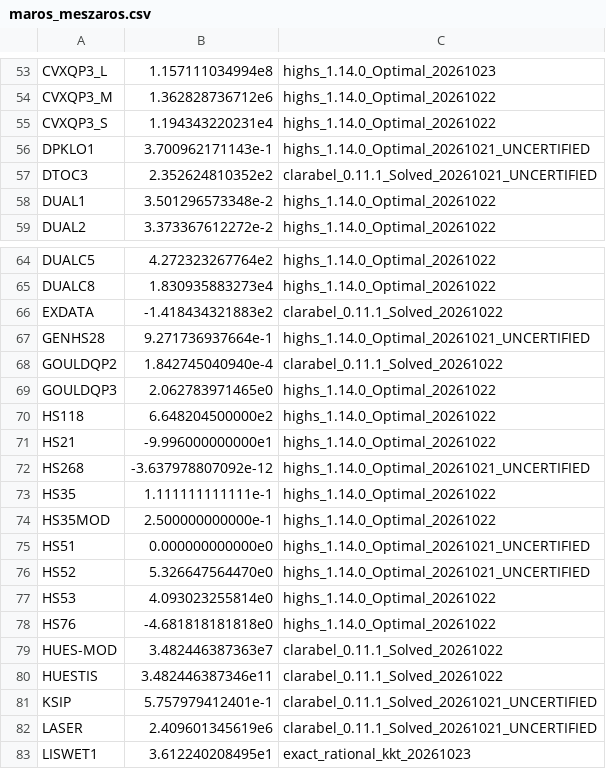
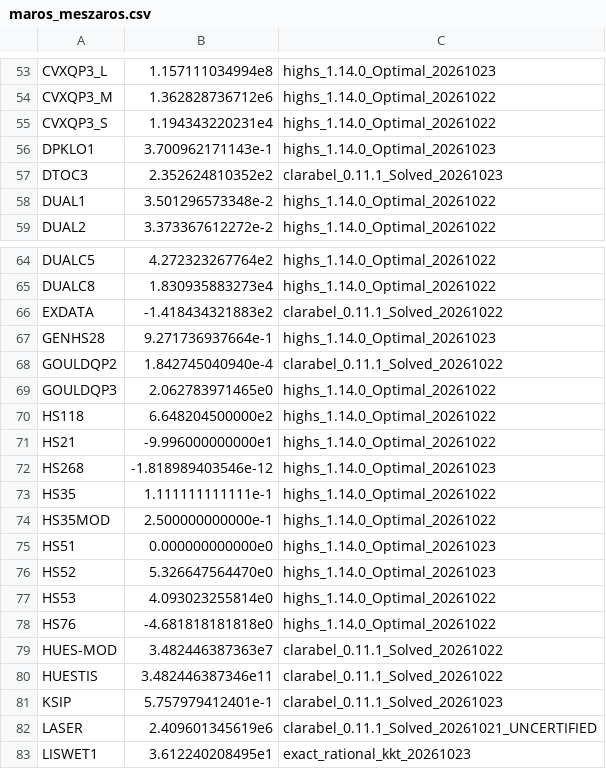
Before and after one commit to hika019/Otspot, a CSV file: data/baseline_objectives/maros_meszaros.csv, drawn as a sheet; only a part is shown, gaps mark what is left out; the diff covers the shown part only.

```diff
--- a/data/baseline_objectives/maros_meszaros.csv
+++ b/data/baseline_objectives/maros_meszaros.csv
@@ -55,4 +55,4 @@ CVXQP3_M,1.362828736712e6,highs_1.14.0_Optimal_20261022
 CVXQP3_S,1.194343220231e4,highs_1.14.0_Optimal_20261022
-DPKLO1,3.700962171143e-1,highs_1.14.0_Optimal_20261021_UNCERTIFIED
-DTOC3,2.352624810352e2,clarabel_0.11.1_Solved_20261021_UNCERTIFIED
+DPKLO1,3.700962171143e-1,highs_1.14.0_Optimal_20261023
+DTOC3,2.352624810352e2,clarabel_0.11.1_Solved_20261023
 DUAL1,3.501296573348e-2,highs_1.14.0_Optimal_20261022
@@ -66,3 +66,3 @@ DUALC8,1.830935883273e4,highs_1.14.0_Optimal_20261022
 EXDATA,-1.418434321883e2,clarabel_0.11.1_Solved_20261022
-GENHS28,9.271736937664e-1,highs_1.14.0_Optimal_20261021_UNCERTIFIED
+GENHS28,9.271736937664e-1,highs_1.14.0_Optimal_20261023
 GOULDQP2,1.842745040940e-4,clarabel_0.11.1_Solved_20261022
@@ -71,7 +71,7 @@ HS118,6.648204500000e2,highs_1.14.0_Optimal_20261022
 HS21,-9.996000000000e1,highs_1.14.0_Optimal_20261022
-HS268,-3.637978807092e-12,highs_1.14.0_Optimal_20261021_UNCERTIFIED
+HS268,-1.818989403546e-12,highs_1.14.0_Optimal_20261023
 HS35,1.111111111111e-1,highs_1.14.0_Optimal_20261022
 HS35MOD,2.500000000000e-1,highs_1.14.0_Optimal_20261022
-HS51,0.000000000000e0,highs_1.14.0_Optimal_20261021_UNCERTIFIED
-HS52,5.326647564470e0,highs_1.14.0_Optimal_20261021_UNCERTIFIED
+HS51,0.000000000000e0,highs_1.14.0_Optimal_20261023
+HS52,5.326647564470e0,highs_1.14.0_Optimal_20261023
 HS53,4.093023255814e0,highs_1.14.0_Optimal_20261022
@@ -80,3 +80,3 @@ HUES-MOD,3.482446387363e7,clarabel_0.11.1_Solved_20261022
 HUESTIS,3.482446387346e11,clarabel_0.11.1_Solved_20261022
-KSIP,5.757979412401e-1,clarabel_0.11.1_Solved_20261021_UNCERTIFIED
+KSIP,5.757979412401e-1,clarabel_0.11.1_Solved_20261023
 LASER,2.409601345619e6,clarabel_0.11.1_Solved_20261021_UNCERTIFIED
```
Also changed, not shown: 21 edited cells elsewhere in this file, 1 other file.
